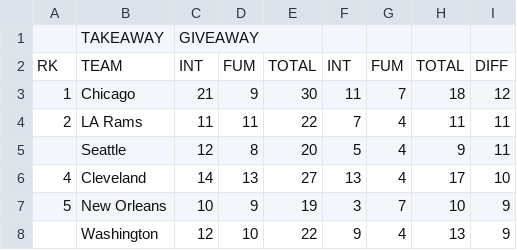
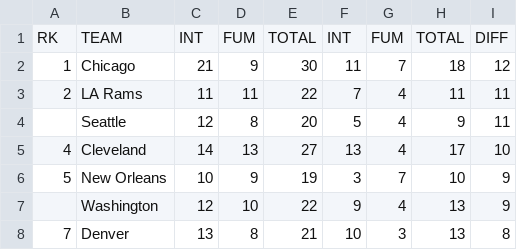
Before and after one commit to blahahaha13/ScrapeGate, a CSV file: givetake_stats.csv, drawn as a sheet; only a part is shown; the shorter side is filled out with more unchanged rows.

```diff
--- a/givetake_stats.csv
+++ b/givetake_stats.csv
@@ -1,2 +1 @@
- ,TAKEAWAY,GIVEAWAY, ,
 RK,TEAM,INT,FUM,TOTAL,INT,FUM,TOTAL,DIFF,
```
Also changed, not shown: defense_stats.csv, kicking_stats.csv, 15 other files.
